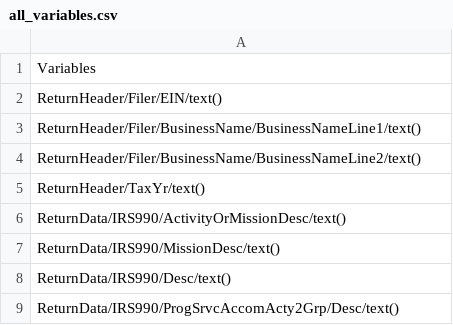
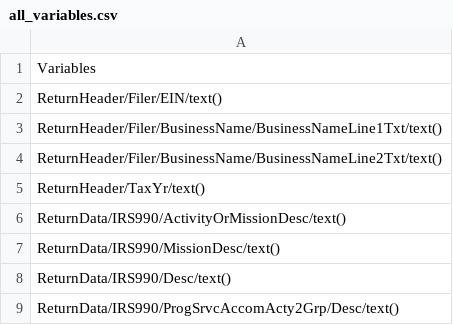
Before and after one commit to xianglli/990-converter, a CSV file: variables/all_variables.csv, drawn as a sheet; only a part is shown.

Commit message:
update csv file

```diff
--- a/variables/all_variables.csv
+++ b/variables/all_variables.csv
@@ -2,4 +2,4 @@
 ReturnHeader/Filer/EIN/text()
-ReturnHeader/Filer/BusinessName/BusinessNameLine1/text()
-ReturnHeader/Filer/BusinessName/BusinessNameLine2/text()
+ReturnHeader/Filer/BusinessName/BusinessNameLine1Txt/text()
+ReturnHeader/Filer/BusinessName/BusinessNameLine2Txt/text()
 ReturnHeader/TaxYr/text()
```
